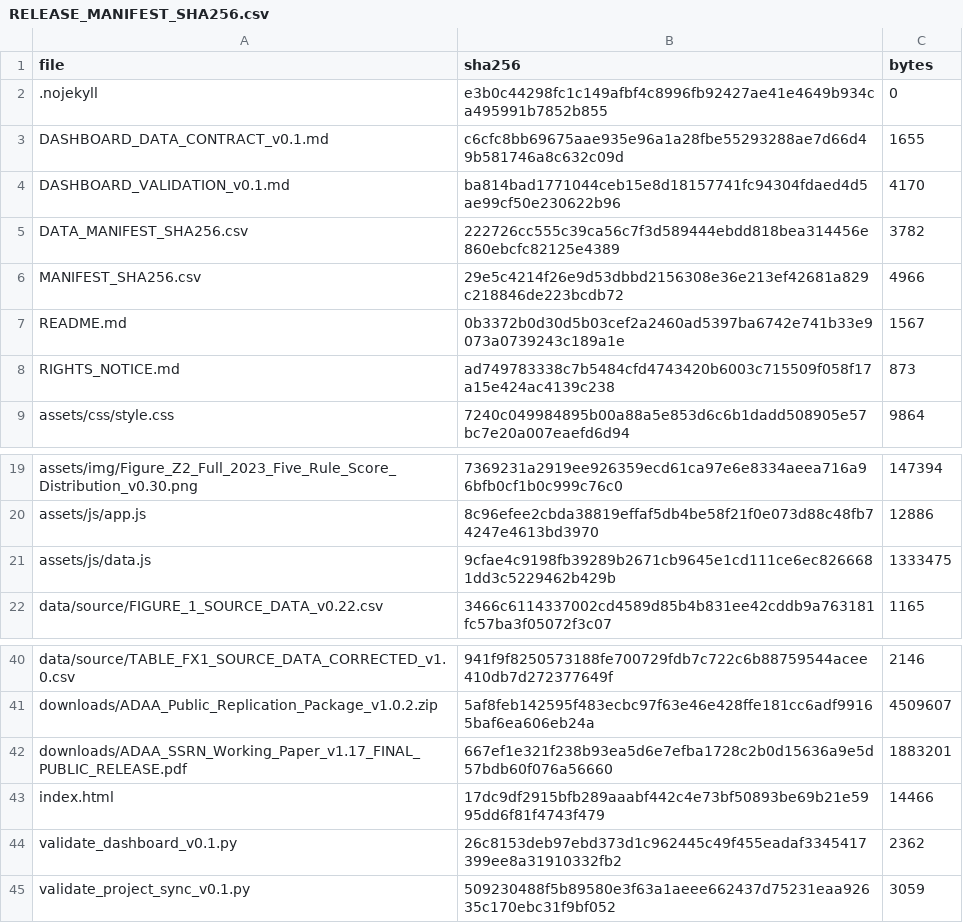
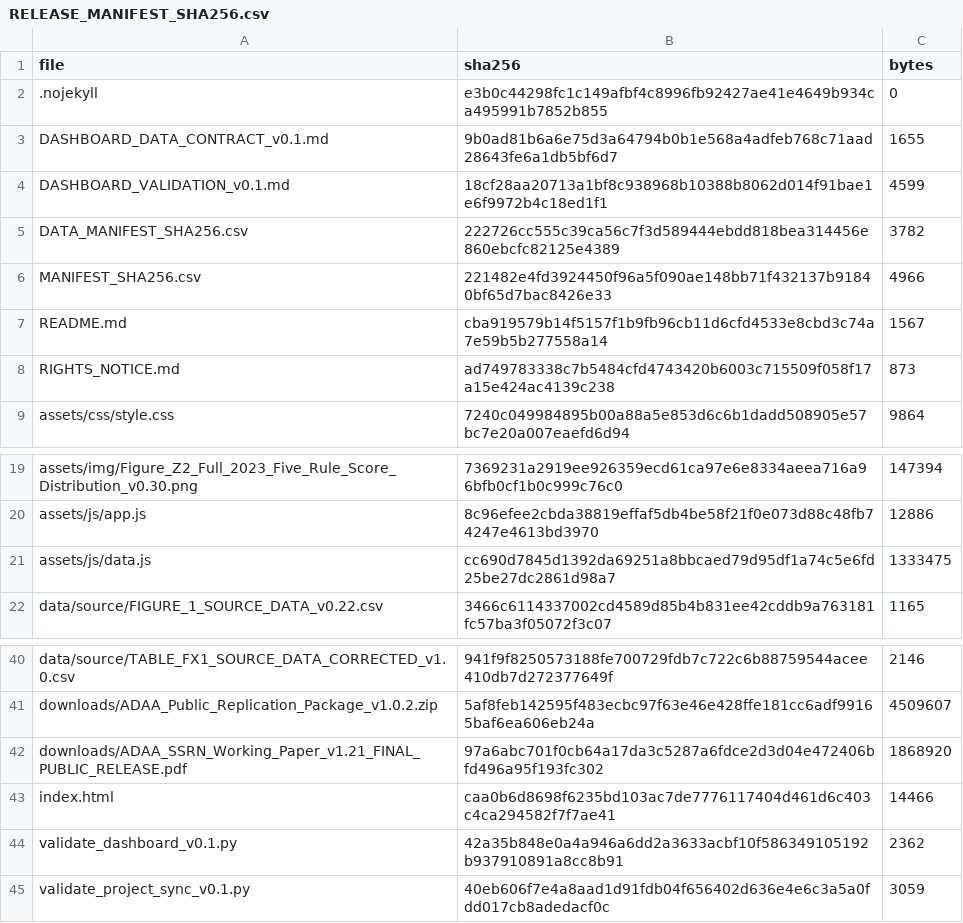
Before and after one commit to slackquant80/adaa-slackquant, a CSV file: RELEASE_MANIFEST_SHA256.csv, drawn as a sheet; only a part is shown, gaps mark what is left out.

```diff
--- a/RELEASE_MANIFEST_SHA256.csv
+++ b/RELEASE_MANIFEST_SHA256.csv
@@ -2,7 +2,7 @@ file,sha256,bytes
 .nojekyll,e3b0c44298fc1c149afbf4c8996fb92427ae41e4649b934ca495991b7852b855,0
-DASHBOARD_DATA_CONTRACT_v0.1.md,c6cfc8bb69675aae935e96a1a28fbe55293288ae7d66d49b581746a8c632c09d,1655
-DASHBOARD_VALIDATION_v0.1.md,ba814bad1771044ceb15e8d18157741fc94304fdaed4d5ae99cf50e230622b96,4170
+DASHBOARD_DATA_CONTRACT_v0.1.md,9b0ad81b6a6e75d3a64794b0b1e568a4adfeb768c71aad28643fe6a1db5bf6d7,1655
+DASHBOARD_VALIDATION_v0.1.md,18cf28aa20713a1bf8c938968b10388b8062d014f91bae1e6f9972b4c18ed1f1,4599
 DATA_MANIFEST_SHA256.csv,222726cc555c39ca56c7f3d589444ebdd818bea314456e860ebcfc82125e4389,3782
-MANIFEST_SHA256.csv,29e5c4214f26e9d53dbbd2156308e36e213ef42681a829c218846de223bcdb72,4966
-README.md,0b3372b0d30d5b03cef2a2460ad5397ba6742e741b33e9073a0739243c189a1e,1567
+MANIFEST_SHA256.csv,221482e4fd3924450f96a5f090ae148bb71f432137b91840bf65d7bac8426e33,4966
+README.md,cba919579b14f5157f1b9fb96cb11d6cfd4533e8cbd3c74a7e59b5b277558a14,1567
 RIGHTS_NOTICE.md,ad749783338c7b5484cfd4743420b6003c715509f058f17a15e424ac4139c238,873
@@ -20,3 +20,3 @@ assets/img/Figure_Z2_Full_2023_Five_Rule_Score_Distribution_v0.30.png,7369231a29
 assets/js/app.js,8c96efee2cbda38819effaf5db4be58f21f0e073d88c48fb74247e4613bd3970,12886
-assets/js/data.js,9cfae4c9198fb39289b2671cb9645e1cd111ce6ec8266681dd3c5229462b429b,1333475
+assets/js/data.js,cc690d7845d1392da69251a8bbcaed79d95df1a74c5e6fd25be27dc2861d98a7,1333475
 data/source/FIGURE_1_SOURCE_DATA_v0.22.csv,3466c6114337002cd4589d85b4b831ee42cddb9a763181fc57ba3f05072f3c07,1165
@@ -41,5 +41,5 @@ data/source/TABLE_FX1_SOURCE_DATA_CORRECTED_v1.0.csv,941f9f8250573188fe700729fdb
 downloads/ADAA_Public_Replication_Package_v1.0.2.zip,5af8feb142595f483ecbc97f63e46e428ffe181cc6adf99165baf6ea606eb24a,4509607
-downloads/ADAA_SSRN_Working_Paper_v1.17_FINAL_PUBLIC_RELEASE.pdf,667ef1e321f238b93ea5d6e7efba1728c2b0d15636a9e5d57bdb60f076a56660,1883201
-index.html,17dc9df2915bfb289aaabf442c4e73bf50893be69b21e5995dd6f81f4743f479,14466
-validate_dashboard_v0.1.py,26c8153deb97ebd373d1c962445c49f455eadaf3345417399ee8a31910332fb2,2362
-validate_project_sync_v0.1.py,509230488f5b89580e3f63a1aeee662437d75231eaa92635c170ebc31f9bf052,3059
+downloads/ADAA_SSRN_Working_Paper_v1.21_FINAL_PUBLIC_RELEASE.pdf,97a6abc701f0cb64a17da3c5287a6fdce2d3d04e472406bfd496a95f193fc302,1868920
+index.html,caa0b6d8698f6235bd103ac7de7776117404d461d6c403c4ca294582f7f7ae41,14466
+validate_dashboard_v0.1.py,42a35b848e0a4a946a6dd2a3633acbf10f586349105192b937910891a8cc8b91,2362
+validate_project_sync_v0.1.py,40eb606f7e4a8aad1d91fdb04f656402d636e4e6c3a5a0fdd017cb8adedacf0c,3059
```
Also changed, not shown: MANIFEST_SHA256.csv, 9 other files.
